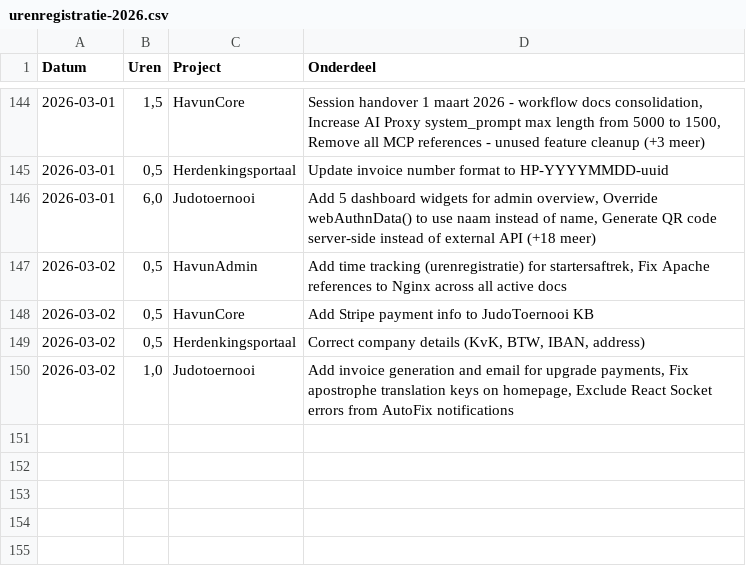
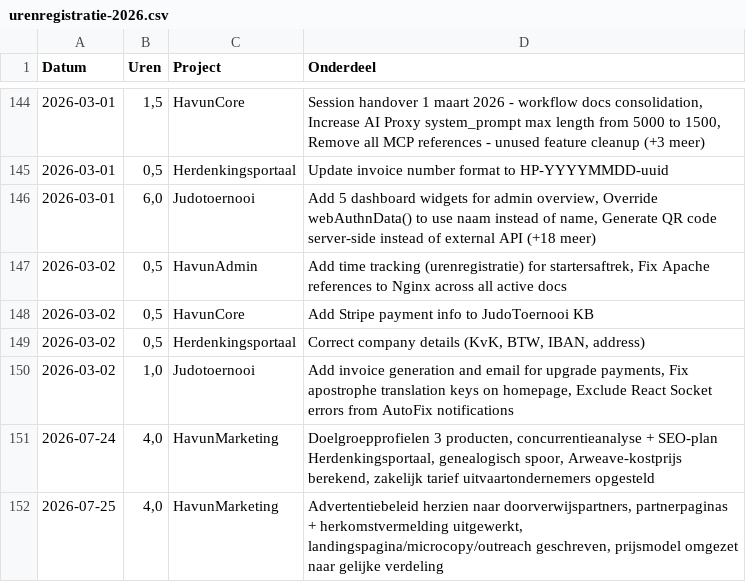
Before and after one commit to havun22-hvu/HavunCore, a CSV file: urenregistratie-2026.csv, drawn as a sheet; only a part is shown, gaps mark what is left out; the diff names each change by its address in the sheet, - before the commit and + after, or states it on an @@ line.

```diff
--- a/urenregistratie-2026.csv
+++ b/urenregistratie-2026.csv
+row 151: 2026-07-24 | 4,0 | HavunMarketing | Doelgroepprofielen 3 producten, concurrentieanalyse + SEO-plan Herdenkingsportaal, genealogisch spoor, Arweave-kostprijs berekend, zakelijk tarief uitvaartondernemers opgesteld
+row 152: 2026-07-25 | 4,0 | HavunMarketing | Advertentiebeleid herzien naar doorverwijspartners, partnerpaginas + herkomstvermelding uitgewerkt, landingspagina/microcopy/outreach geschreven, prijsmodel omgezet naar gelijke verdeling
```
